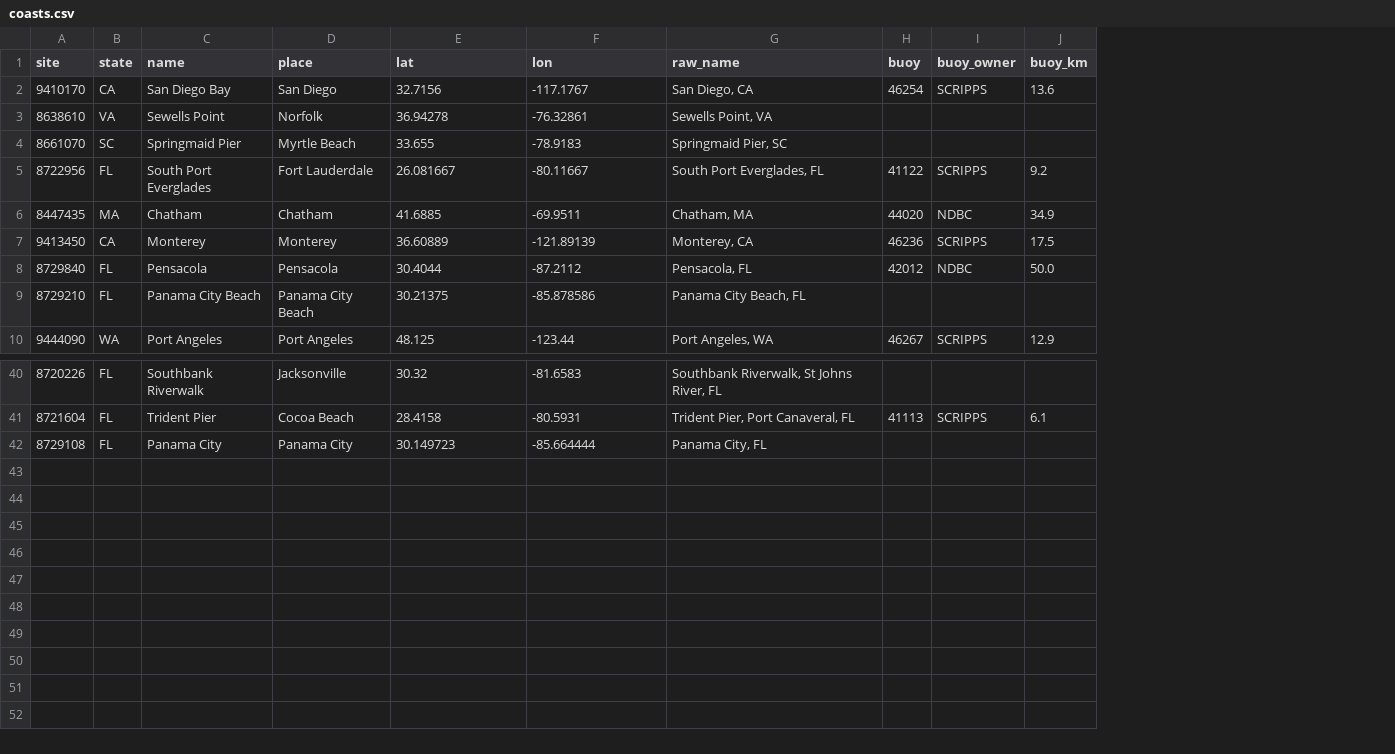
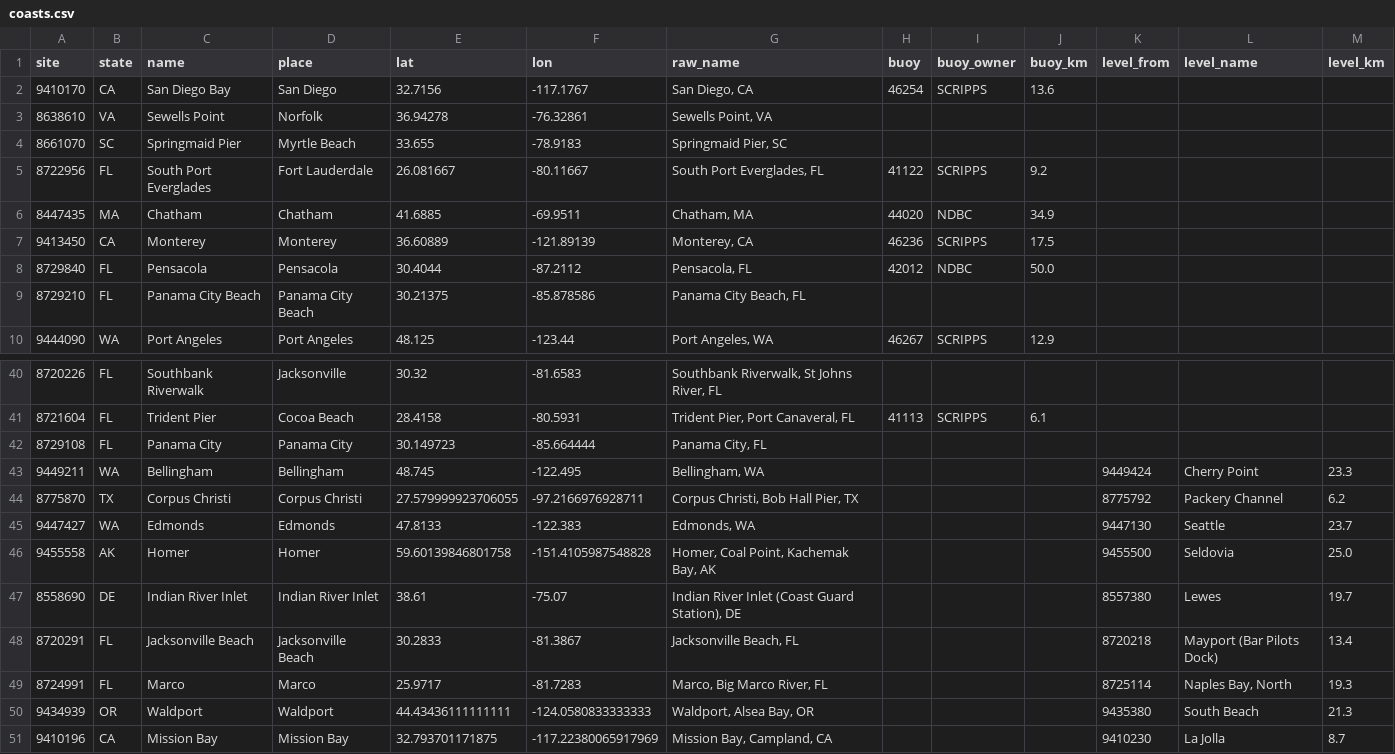
Before and after one commit to MwooVancity/riverwaterlevels, a CSV file: data/coasts.csv, drawn as a sheet; only a part is shown, gaps mark what is left out; the diff names each change by its address in the sheet, - before the commit and + after, or states it on an @@ line.

```diff
--- a/data/coasts.csv
+++ b/data/coasts.csv
+column K (level_from), empty
+column L (level_name), empty
+column M (level_km), empty
+row 43: 9449211 | WA | Bellingham | Bellingham | 48.745 | -122.495 | Bellingham, WA |  |  |  | 9449424 | Cherry Point | 23.3
+row 44: 8775870 | TX | Corpus Christi | Corpus Christi | 27.579999923706055 | -97.2166976928711 | Corpus Christi, Bob Hall Pier, TX |  |  |  | 8775792 | Packery Channel | 6.2
+row 45: 9447427 | WA | Edmonds | Edmonds | 47.8133 | -122.383 | Edmonds, WA |  |  |  | 9447130 | Seattle | 23.7
+row 46: 9455558 | AK | Homer | Homer | 59.60139846801758 | -151.4105987548828 | Homer, Coal Point, Kachemak Bay, AK |  |  |  | 9455500 | Seldovia | 25.0
+row 47: 8558690 | DE | Indian River Inlet | Indian River Inlet | 38.61 | -75.07 | Indian River Inlet (Coast Guard Station), DE |  |  |  | 8557380 | Lewes | 19.7
+row 48: 8720291 | FL | Jacksonville Beach | Jacksonville Beach | 30.2833 | -81.3867 | Jacksonville Beach, FL |  |  |  | 8720218 | Mayport (Bar Pilots Dock) | 13.4
+row 49: 8724991 | FL | Marco | Marco | 25.9717 | -81.7283 | Marco, Big Marco River, FL |  |  |  | 8725114 | Naples Bay, North | 19.3
+row 50: 9434939 | OR | Waldport | Waldport | 44.43436111111111 | -124.0580833333333 | Waldport, Alsea Bay, OR |  |  |  | 9435380 | South Beach | 21.3
+row 51: 9410196 | CA | Mission Bay | Mission Bay | 32.793701171875 | -117.22380065917969 | Mission Bay, Campland, CA |  |  |  | 9410230 | La Jolla | 8.7
```
Also changed, not shown: docs/research/priority/picks.csv, 8 other files.
